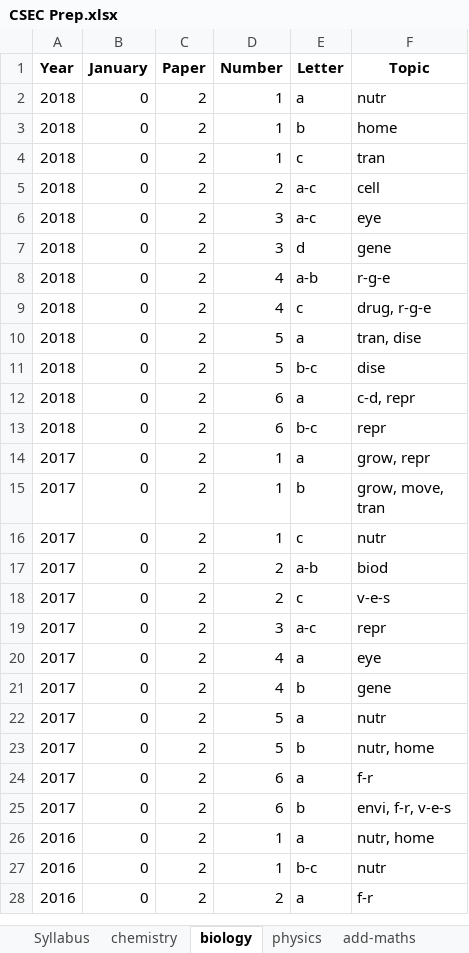
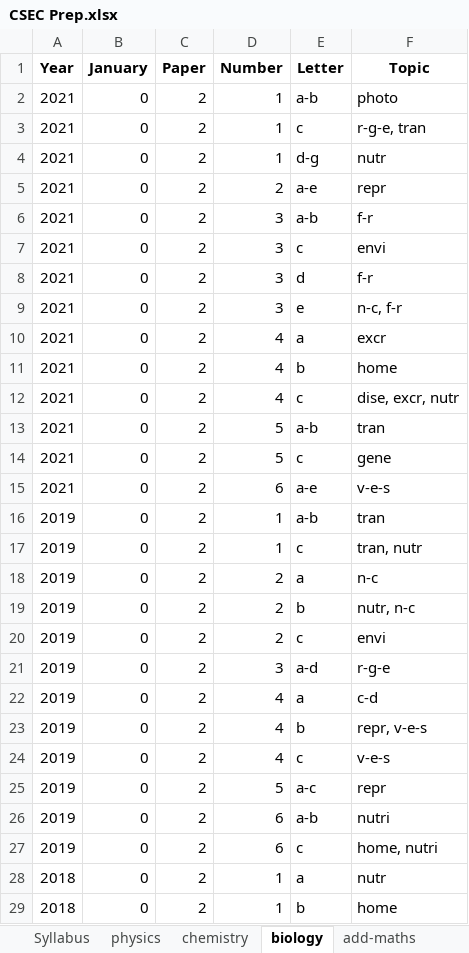
Before and after one commit to CXC-Prep/CSEC-Prep, an Excel workbook: CSEC Prep.xlsx, sheet biology, drawn as a sheet; only a part is shown; the shorter side is filled out with more unchanged rows; values as stored, in another font and other column widths than the file's, no borders; charts and pictures not drawn; the diff covers the shown part only; the diff names each change by its address in the sheet, - before the commit and + after, or states it on an @@ line.

```diff
--- a/CSEC Prep.xlsx (sheet biology)
+++ b/CSEC Prep.xlsx (sheet biology)
@@ sheet tab order changed: Syllabus | physics | chemistry | biology | add-maths @@
+row 2: 2021 | 0 | 2 | 1 | a-b | photo
+row 3: 2021 | 0 | 2 | 1 | c | r-g-e, tran
+row 4: 2021 | 0 | 2 | 1 | d-g | nutr
+row 5: 2021 | 0 | 2 | 2 | a-e | repr
+row 6: 2021 | 0 | 2 | 3 | a-b | f-r
+row 7: 2021 | 0 | 2 | 3 | c | envi
+row 8: 2021 | 0 | 2 | 3 | d | f-r
+row 9: 2021 | 0 | 2 | 3 | e | n-c, f-r
+row 10: 2021 | 0 | 2 | 4 | a | excr
+row 11: 2021 | 0 | 2 | 4 | b | home
+row 12: 2021 | 0 | 2 | 4 | c | dise, excr, nutr
+row 13: 2021 | 0 | 2 | 5 | a-b | tran
+row 14: 2021 | 0 | 2 | 5 | c | gene
+row 15: 2021 | 0 | 2 | 6 | a-e | v-e-s
+row 16: 2019 | 0 | 2 | 1 | a-b | tran
+row 17: 2019 | 0 | 2 | 1 | c | tran, nutr
+row 18: 2019 | 0 | 2 | 2 | a | n-c
+row 19: 2019 | 0 | 2 | 2 | b | nutr, n-c
+row 20: 2019 | 0 | 2 | 2 | c | envi
+row 21: 2019 | 0 | 2 | 3 | a-d | r-g-e
+row 22: 2019 | 0 | 2 | 4 | a | c-d
+row 23: 2019 | 0 | 2 | 4 | b | repr, v-e-s
+row 24: 2019 | 0 | 2 | 4 | c | v-e-s
+row 25: 2019 | 0 | 2 | 5 | a-c | repr
+row 26: 2019 | 0 | 2 | 6 | a-b | nutri
+row 27: 2019 | 0 | 2 | 6 | c | home, nutri
```
Also changed, not shown: 15 added rows elsewhere in this sheet, sheet mathematics, sheet chemistry, sheet physics, sheet add-maths, other sheet tabs, charts or pictures, 9 other files.
